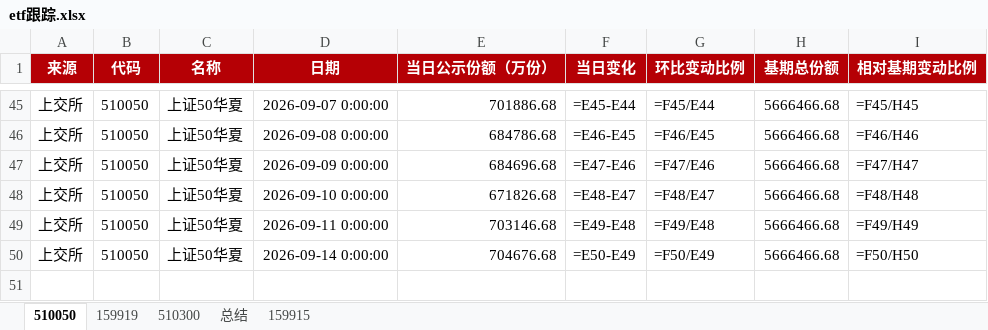
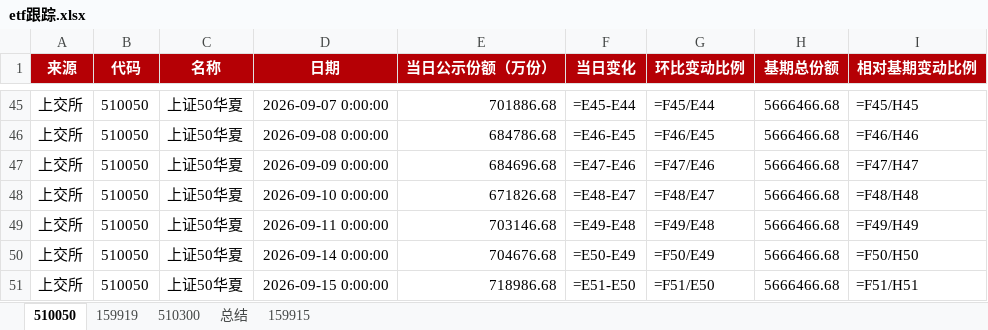
Before and after one commit to steve849739/Etf-tracker, an Excel workbook: etf跟踪.xlsx, sheet 510050, drawn as a sheet; only a part is shown, gaps mark what is left out; values as stored, in another font and other column widths than the file's, no borders; formulas without a stored value are shown as written; the diff names each change by its address in the sheet, - before the commit and + after, or states it on an @@ line.

```diff
--- a/etf跟踪.xlsx (sheet 510050)
+++ b/etf跟踪.xlsx (sheet 510050)
+row 51: 上交所 | 510050 | 上证50华夏 | 2026-09-15 0:00:00 | 718986.68 | =E51-E50 | =F51/E50 | 5666466.68 | =F51/H51
```
Also changed, not shown: sheet 510300, sheet 159919, sheet 159915, sheet 总结, 2 other files.
